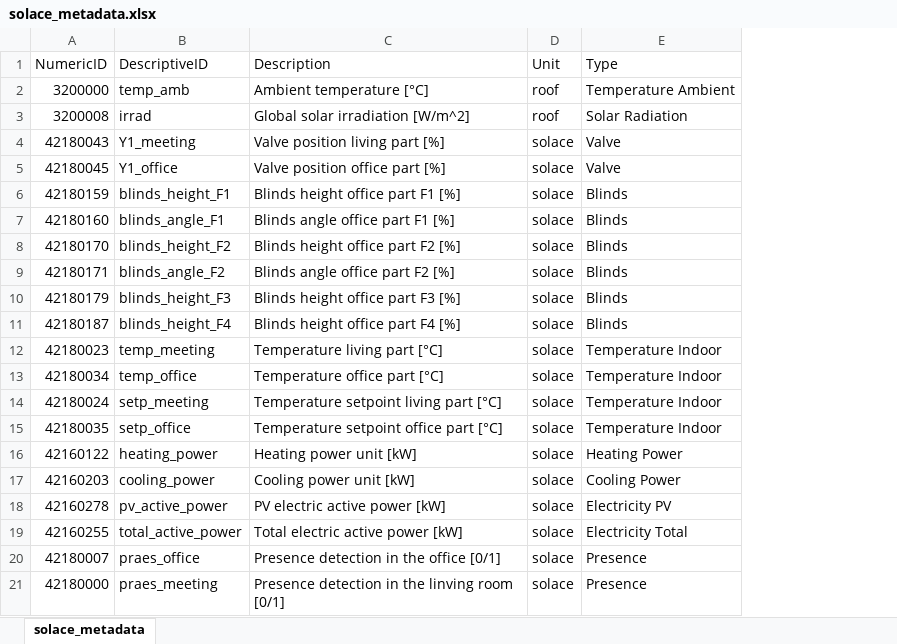
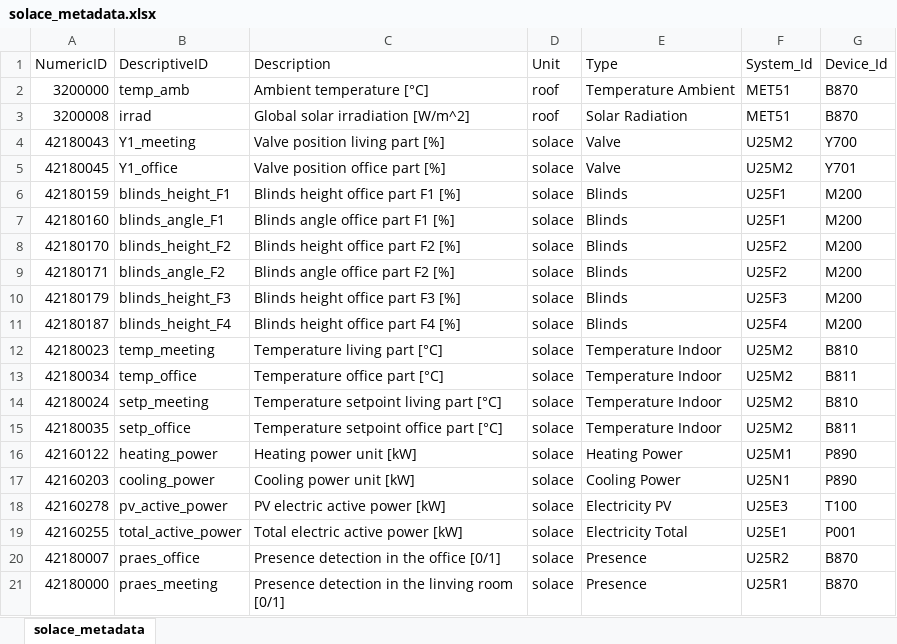
Before and after one commit to WolframWilluhn/ENRGCLIM21_04_NEST, an Excel workbook: SolAce/solace_metadata.xlsx, sheet solace_metadata, drawn as a sheet; values as stored, in another font and other column widths than the file's, no borders; the diff names each change by its address in the sheet, - before the commit and + after, or states it on an @@ line.

Commit message:
system and device id that corresponds to NEST wiki added to solace metadata

```diff
--- a/SolAce/solace_metadata.xlsx (sheet solace_metadata)
+++ b/SolAce/solace_metadata.xlsx (sheet solace_metadata)
+column F (System_Id), rows 2-21: MET51 | MET51 | U25M2 | U25M2 | U25F1 | U25F1 | U25F2 | U25F2 | U25F3 | U25F4 | U25M2 | U25M2 | U25M2 | U25M2 | U25M1 | U25N1 | U25E3 | U25E1 | U25R2 | U25R1
+column G (Device_Id), rows 2-21: B870 | B870 | Y700 | Y701 | M200 | M200 | M200 | M200 | M200 | M200 | B810 | B811 | B810 | B811 | P890 | P890 | T100 | P001 | B870 | B870
```
